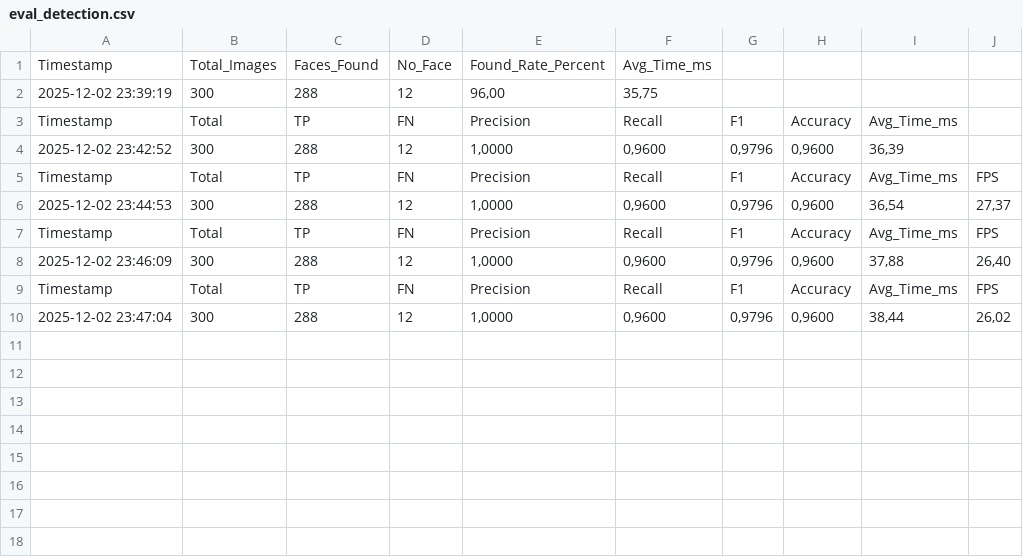
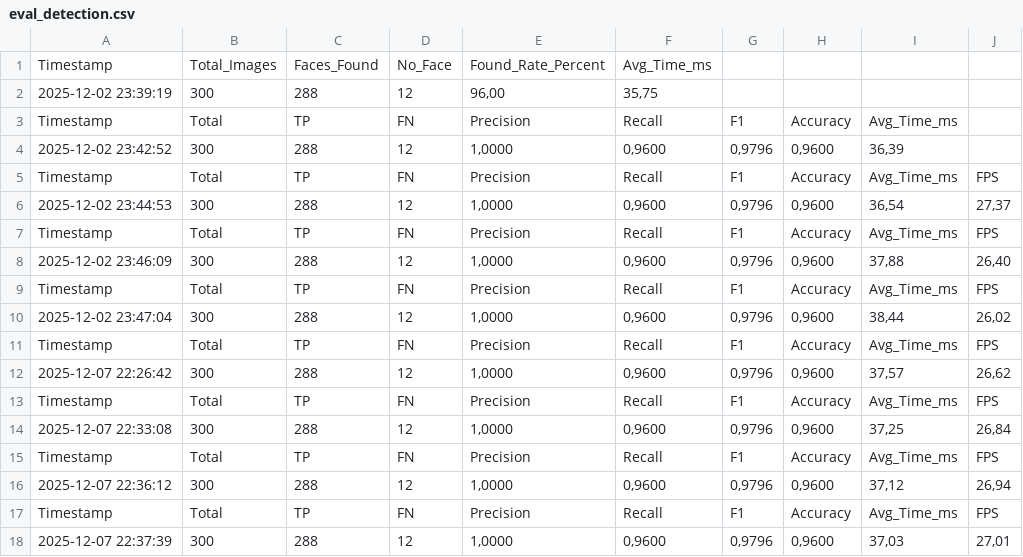
Before and after one commit to AnhPhong8904/AI-facial-recognition-system-for-roll-call, a CSV file: AI_model/eval_detection.csv, drawn as a sheet; the diff names each change by its address in the sheet, - before the commit and + after, or states it on an @@ line.

```diff
--- a/AI_model/eval_detection.csv
+++ b/AI_model/eval_detection.csv
+row 11: Timestamp | Total | TP | FN | Precision | Recall | F1 | Accuracy | Avg_Time_ms | FPS
+row 12: 2025-12-07 22:26:42 | 300 | 288 | 12 | 1,0000 | 0,9600 | 0,9796 | 0,9600 | 37,57 | 26,62
+row 13: Timestamp | Total | TP | FN | Precision | Recall | F1 | Accuracy | Avg_Time_ms | FPS
+row 14: 2025-12-07 22:33:08 | 300 | 288 | 12 | 1,0000 | 0,9600 | 0,9796 | 0,9600 | 37,25 | 26,84
+row 15: Timestamp | Total | TP | FN | Precision | Recall | F1 | Accuracy | Avg_Time_ms | FPS
+row 16: 2025-12-07 22:36:12 | 300 | 288 | 12 | 1,0000 | 0,9600 | 0,9796 | 0,9600 | 37,12 | 26,94
+row 17: Timestamp | Total | TP | FN | Precision | Recall | F1 | Accuracy | Avg_Time_ms | FPS
+row 18: 2025-12-07 22:37:39 | 300 | 288 | 12 | 1,0000 | 0,9600 | 0,9796 | 0,9600 | 37,03 | 27,01
```
Also changed, not shown: AI_model/eval_recognition.csv, 2 other files.
